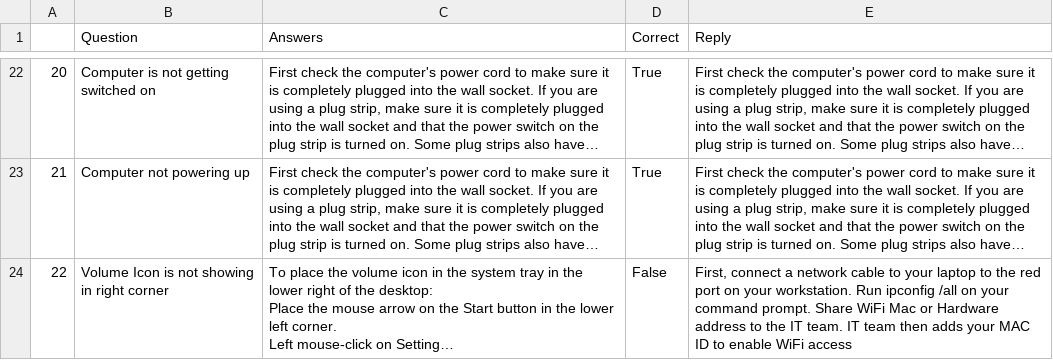
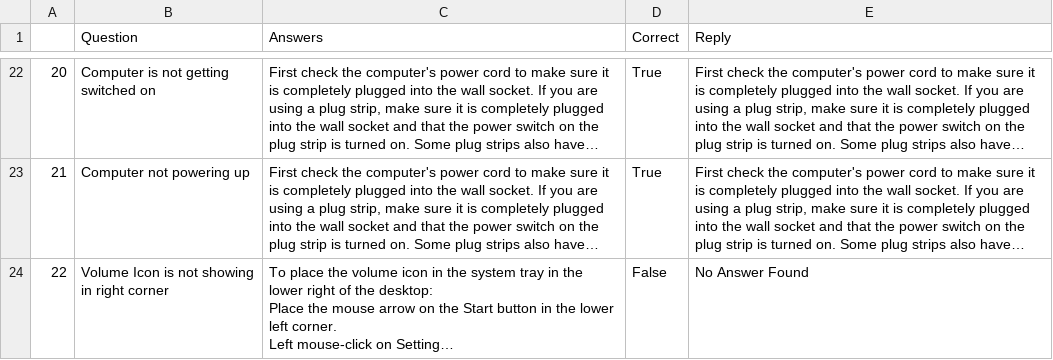
Before and after one commit to nilabha/chatbot, a CSV file: supportbot/OutputReply.csv, drawn as a sheet; only a part is shown, gaps mark what is left out; long unchanged cells end in …; the diff names each change by its address in the sheet, - before the commit and + after, or states it on an @@ line.

```diff
--- a/supportbot/OutputReply.csv
+++ b/supportbot/OutputReply.csv
-E24 (Reply): First, connect a network cable to your laptop to the red port on your workstation. Run ipconfig /all on your command prompt. Share WiFi Mac or Hardware address to the IT team. IT team then adds your MAC ID to enable WiFi access
+E24 (Reply): No Answer Found
```
Also changed, not shown: 1 other file.
